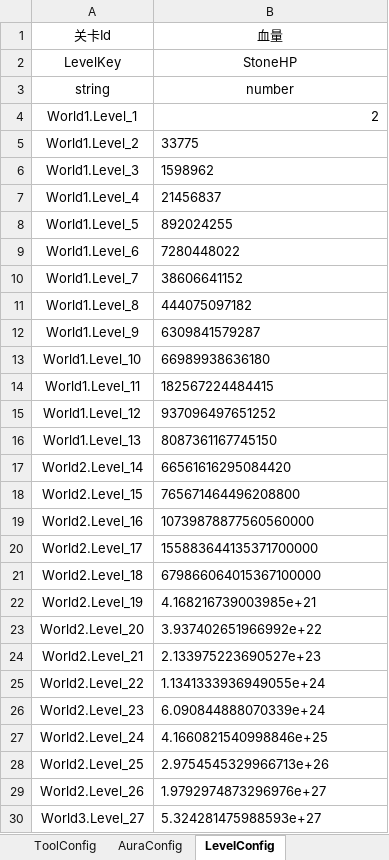
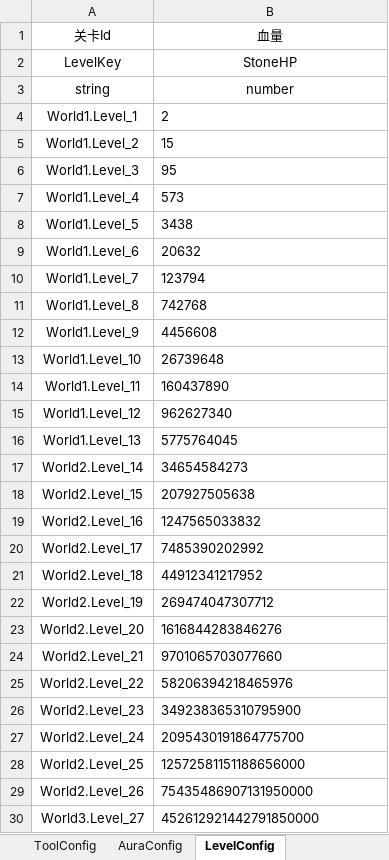
Before and after one commit to Lanransh/Roblox_Y1, an Excel workbook: 配置文档/GameConfig.xlsx, sheet LevelConfig, drawn as a sheet; only a part is shown; values as stored, in another font and other column widths than the file's, no borders; the diff covers the shown part only; the diff names each change by its address in the sheet, - before the commit and + after, or states it on an @@ line.

```diff
--- a/配置文档/GameConfig.xlsx (sheet LevelConfig)
+++ b/配置文档/GameConfig.xlsx (sheet LevelConfig)
-B4 alignment: right
+B4 alignment: left
-B5 (血量): 33775
+B5 (血量): 15
-B6 (血量): 1598962
+B6 (血量): 95
-B7 (血量): 21456837
+B7 (血量): 573
-B8 (血量): 892024255
+B8 (血量): 3438
-B9 (血量): 7280448022
+B9 (血量): 20632
-B10 (血量): 38606641152
+B10 (血量): 123794
-B11 (血量): 444075097182
+B11 (血量): 742768
-B12 (血量): 6309841579287
+B12 (血量): 4456608
-B13 (血量): 66989938636180
+B13 (血量): 26739648
-B14 (血量): 182567224484415
+B14 (血量): 160437890
-B15 (血量): 937096497651252
+B15 (血量): 962627340
-B16 (血量): 8087361167745150
+B16 (血量): 5775764045
-B17 (血量): 66561616295084420
+B17 (血量): 34654584273
-B18 (血量): 765671464496208800
+B18 (血量): 207927505638
-B19 (血量): 10739878877560560000
+B19 (血量): 1247565033832
-B20 (血量): 155883644135371700000
+B20 (血量): 7485390202992
-B21 (血量): 679866064015367100000
+B21 (血量): 44912341217952
-B22 (血量): 4.168216739003985e+21
+B22 (血量): 269474047307712
-B23 (血量): 3.937402651966992e+22
+B23 (血量): 1616844283846276
-B24 (血量): 2.133975223690527e+23
+B24 (血量): 9701065703077660
-B25 (血量): 1.1341333936949055e+24
+B25 (血量): 58206394218465976
-B26 (血量): 6.090844888070339e+24
+B26 (血量): 349238365310795900
-B27 (血量): 4.1660821540998846e+25
+B27 (血量): 2095430191864775700
-B28 (血量): 2.9754545329966713e+26
+B28 (血量): 12572581151188656000
-B29 (血量): 1.9792974873296976e+27
+B29 (血量): 75435486907131950000
-B30 (血量): 5.324281475988593e+27
+B30 (血量): 452612921442791850000
```
Also changed, not shown: 12 edited cells elsewhere in this sheet, 11 other files.
